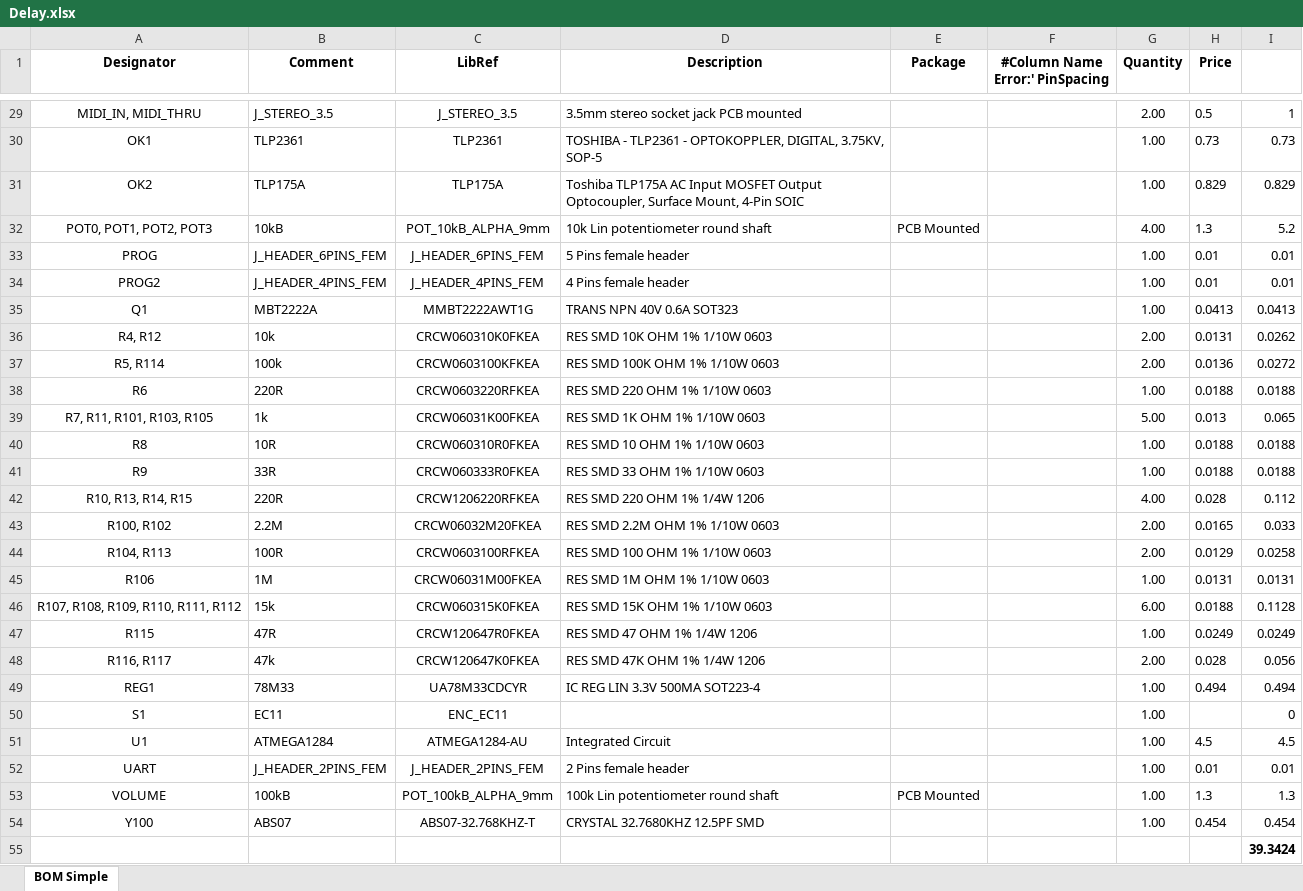
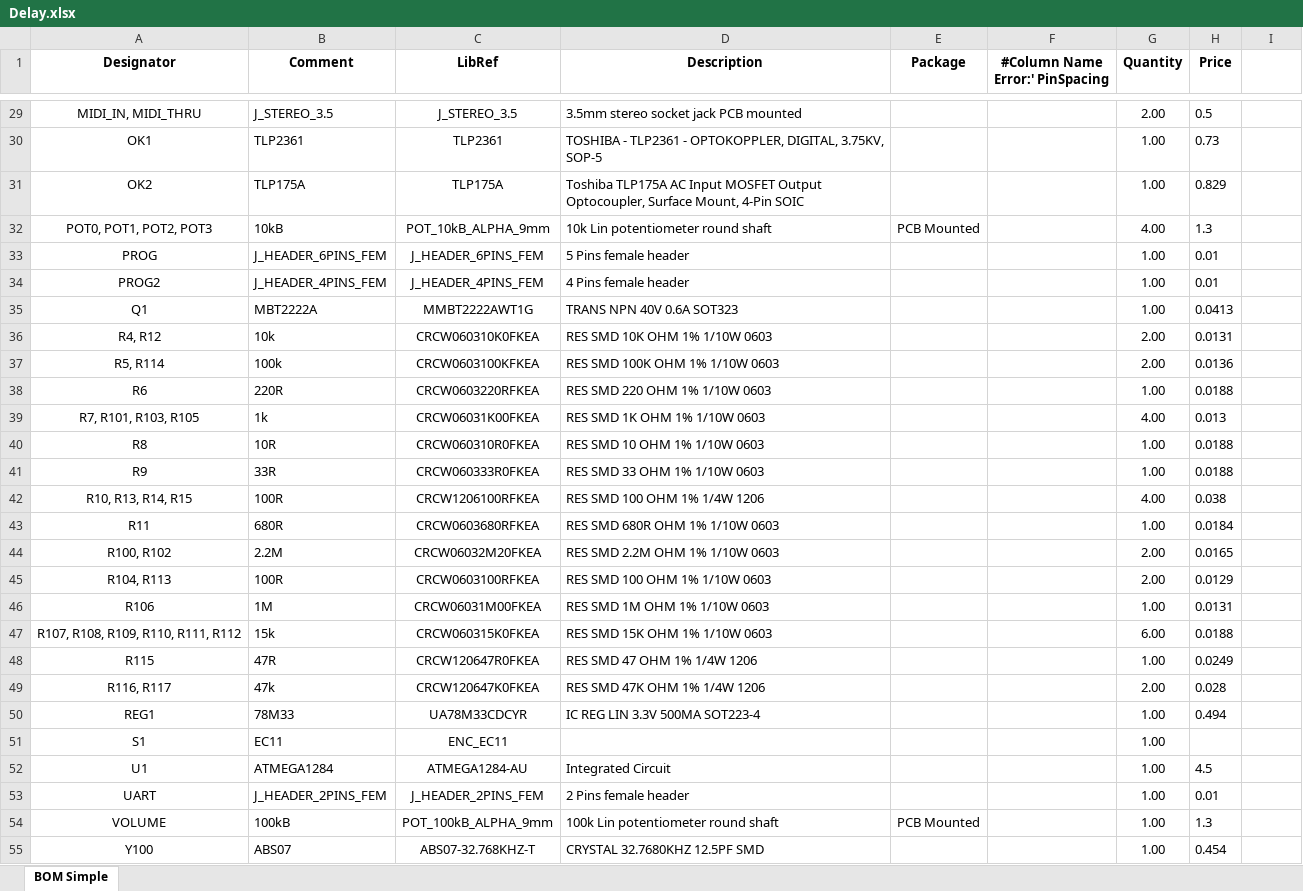
Before and after one commit to yann-ygn/altium-projects, an Excel workbook: FV-1/Delay/Project Outputs for Delay/Delay.xlsx, sheet BOM Simple, drawn as a sheet; only a part is shown, gaps mark what is left out; values as stored, in another font and other column widths than the file's, no borders; removed rows and columns are numbered as before the commit, all else as after; the diff covers the shown part only; the diff names each change by its address in the sheet, - before the commit and + after, or states it on an @@ line.

```diff
--- a/FV-1/Delay/Project Outputs for Delay/Delay.xlsx (sheet BOM Simple)
+++ b/FV-1/Delay/Project Outputs for Delay/Delay.xlsx (sheet BOM Simple)
-I29: 1
+I29: (empty)
-I30: 0.73
+I30: (empty)
-I31: 0.829
+I31: (empty)
-I32: 5.2
+I32: (empty)
-I33:I34: 0.01
+I33:I34: (empty)
-I35: 0.0413
+I35: (empty)
-I36: 0.0262
+I36: (empty)
-I37: 0.0272
+I37: (empty)
-I38: 0.0188
+I38: (empty)
-A39 (Designator): R7, R11, R101, R103, R105
+A39 (Designator): R7, R101, R103, R105
-G39 (Quantity): 5.00
+G39 (Quantity): 4.00
-I39: 0.065
+I39: (empty)
-I40:I41: 0.0188
+I40:I41: (empty)
-B42 (Comment): 220R
+B42 (Comment): 100R
-C42 (LibRef): CRCW1206220RFKEA
+C42 (LibRef): CRCW1206100RFKEA
-D42 (Description): RES SMD 220 OHM 1% 1/4W 1206
+D42 (Description): RES SMD 100 OHM 1% 1/4W 1206
-H42 (Price): 0.028
+H42 (Price): 0.038
-I42: 0.112
+I42: (empty)
+row 43: R11 | 680R | CRCW0603680RFKEA | RES SMD 680R OHM 1% 1/10W 0603 |  |  | 1.00 | 0.0184
-I44: 0.033
+I44: (empty)
-I45: 0.0258
+I45: (empty)
-I46: 0.0131
+I46: (empty)
-I47: 0.1128
+I47: (empty)
-I48: 0.0249
+I48: (empty)
-I49: 0.056
+I49: (empty)
-I50: 0.494
+I50: (empty)
-I51: 0
+I51: (empty)
-I52: 4.5
+I52: (empty)
-I53: 0.01
+I53: (empty)
-I54: 1.3
+I54: (empty)
-I55: 0.454
+I55: (empty)
-row 55:  |  |  |  |  |  |  |  | 39.3424
```
Also changed, not shown: 30 edited cells elsewhere in this sheet, 1 other file.
